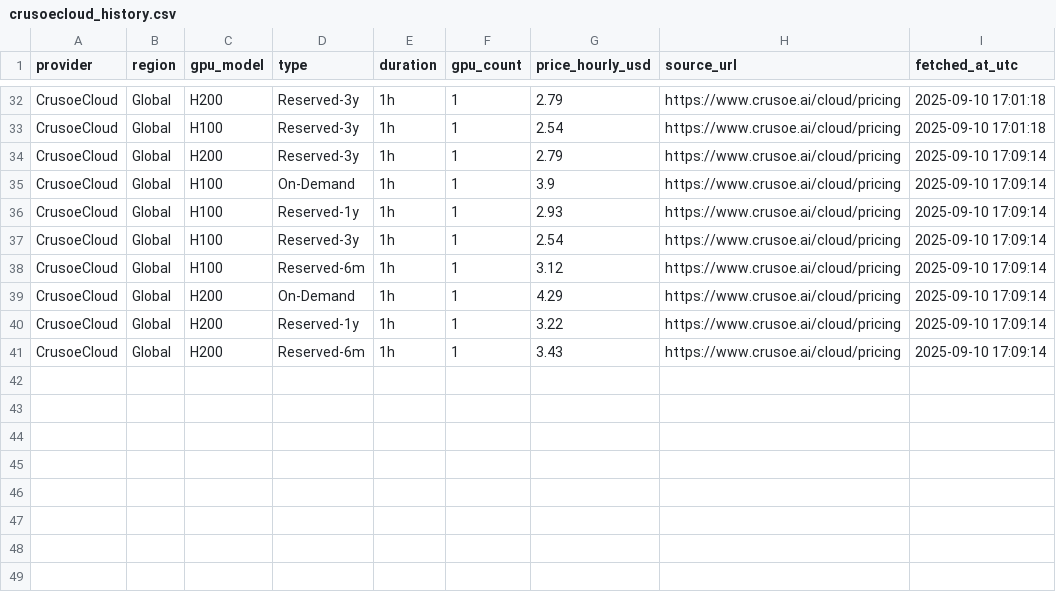
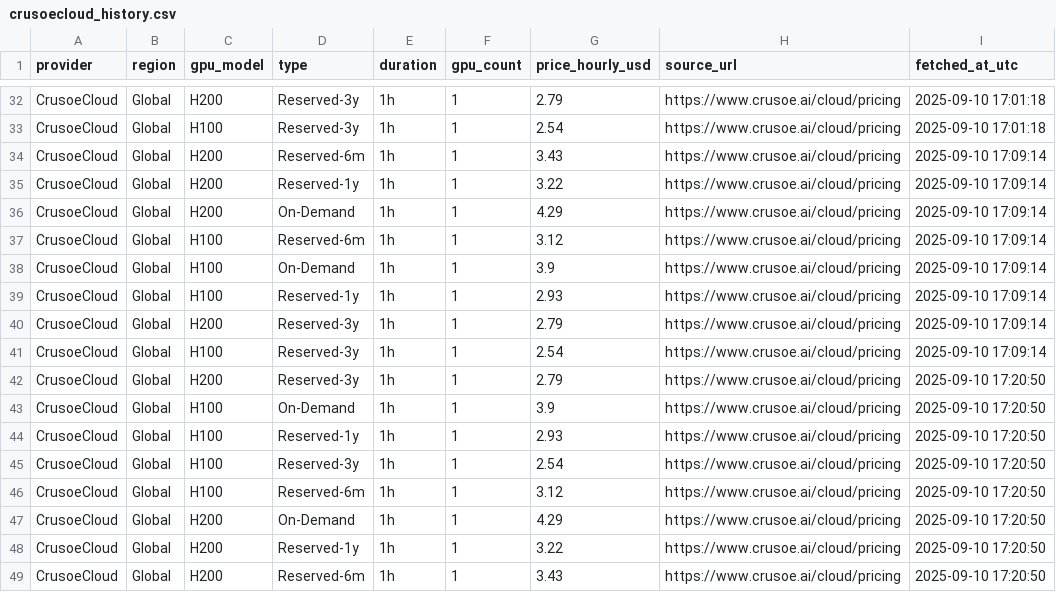
Before and after one commit to forwardcompute/ComputePricing, a CSV file: docs/data/history/crusoecloud_history.csv, drawn as a sheet; only a part is shown, gaps mark what is left out; the diff covers the shown part only.

```diff
--- a/docs/data/history/crusoecloud_history.csv
+++ b/docs/data/history/crusoecloud_history.csv
@@ -33,9 +33,17 @@ CrusoeCloud,Global,H200,Reserved-3y,1h,1,2.79,https://www.crusoe.ai/cloud/pricin
 CrusoeCloud,Global,H100,Reserved-3y,1h,1,2.54,https://www.crusoe.ai/cloud/pricing,2025-09-10 17:01:18
-CrusoeCloud,Global,H200,Reserved-3y,1h,1,2.79,https://www.crusoe.ai/cloud/pricing,2025-09-10 17:09:14
+CrusoeCloud,Global,H200,Reserved-6m,1h,1,3.43,https://www.crusoe.ai/cloud/pricing,2025-09-10 17:09:14
+CrusoeCloud,Global,H200,Reserved-1y,1h,1,3.22,https://www.crusoe.ai/cloud/pricing,2025-09-10 17:09:14
+CrusoeCloud,Global,H200,On-Demand,1h,1,4.29,https://www.crusoe.ai/cloud/pricing,2025-09-10 17:09:14
+CrusoeCloud,Global,H100,Reserved-6m,1h,1,3.12,https://www.crusoe.ai/cloud/pricing,2025-09-10 17:09:14
 CrusoeCloud,Global,H100,On-Demand,1h,1,3.9,https://www.crusoe.ai/cloud/pricing,2025-09-10 17:09:14
 CrusoeCloud,Global,H100,Reserved-1y,1h,1,2.93,https://www.crusoe.ai/cloud/pricing,2025-09-10 17:09:14
+CrusoeCloud,Global,H200,Reserved-3y,1h,1,2.79,https://www.crusoe.ai/cloud/pricing,2025-09-10 17:09:14
 CrusoeCloud,Global,H100,Reserved-3y,1h,1,2.54,https://www.crusoe.ai/cloud/pricing,2025-09-10 17:09:14
-CrusoeCloud,Global,H100,Reserved-6m,1h,1,3.12,https://www.crusoe.ai/cloud/pricing,2025-09-10 17:09:14
-CrusoeCloud,Global,H200,On-Demand,1h,1,4.29,https://www.crusoe.ai/cloud/pricing,2025-09-10 17:09:14
-CrusoeCloud,Global,H200,Reserved-1y,1h,1,3.22,https://www.crusoe.ai/cloud/pricing,2025-09-10 17:09:14
-CrusoeCloud,Global,H200,Reserved-6m,1h,1,3.43,https://www.crusoe.ai/cloud/pricing,2025-09-10 17:09:14
+CrusoeCloud,Global,H200,Reserved-3y,1h,1,2.79,https://www.crusoe.ai/cloud/pricing,2025-09-10 17:20:50
+CrusoeCloud,Global,H100,On-Demand,1h,1,3.9,https://www.crusoe.ai/cloud/pricing,2025-09-10 17:20:50
+CrusoeCloud,Global,H100,Reserved-1y,1h,1,2.93,https://www.crusoe.ai/cloud/pricing,2025-09-10 17:20:50
+CrusoeCloud,Global,H100,Reserved-3y,1h,1,2.54,https://www.crusoe.ai/cloud/pricing,2025-09-10 17:20:50
+CrusoeCloud,Global,H100,Reserved-6m,1h,1,3.12,https://www.crusoe.ai/cloud/pricing,2025-09-10 17:20:50
+CrusoeCloud,Global,H200,On-Demand,1h,1,4.29,https://www.crusoe.ai/cloud/pricing,2025-09-10 17:20:50
+CrusoeCloud,Global,H200,Reserved-1y,1h,1,3.22,https://www.crusoe.ai/cloud/pricing,2025-09-10 17:20:50
+CrusoeCloud,Global,H200,Reserved-6m,1h,1,3.43,https://www.crusoe.ai/cloud/pricing,2025-09-10 17:20:50
```
Also changed, not shown: 10 moved rows elsewhere in this file, docs/data/history/brokkr_history.csv, docs/data/history/lambda_labs_history.csv, 21 other files.
